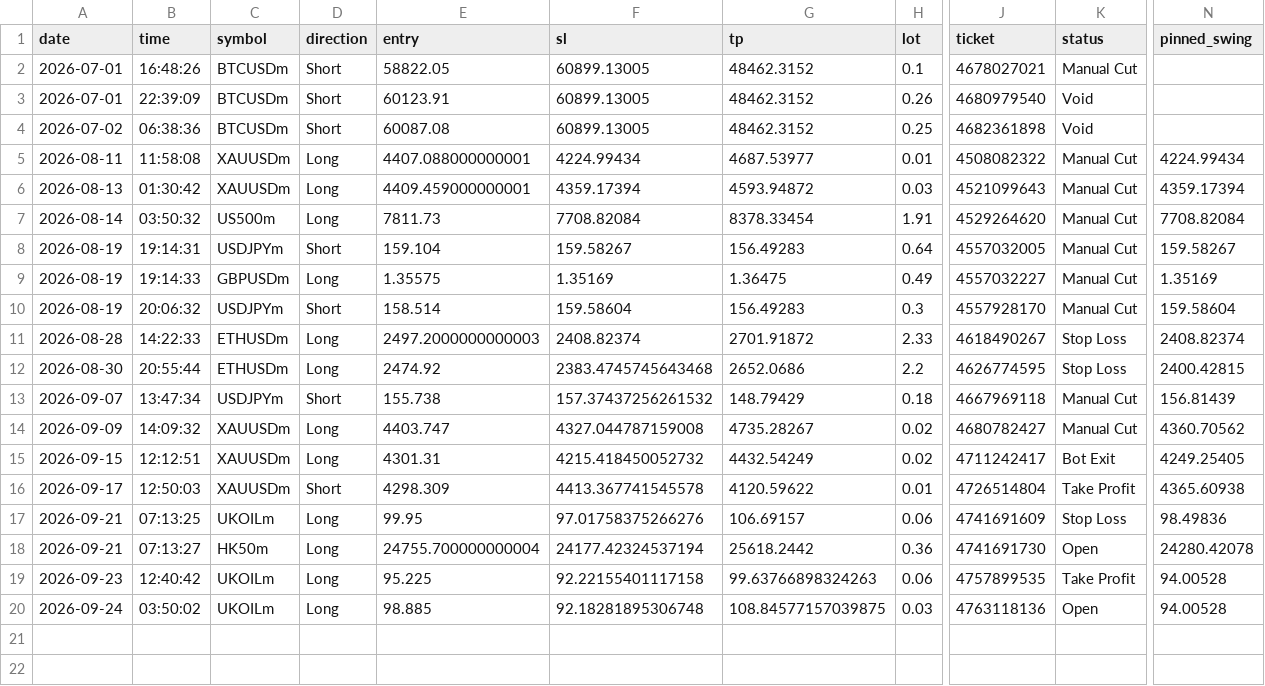
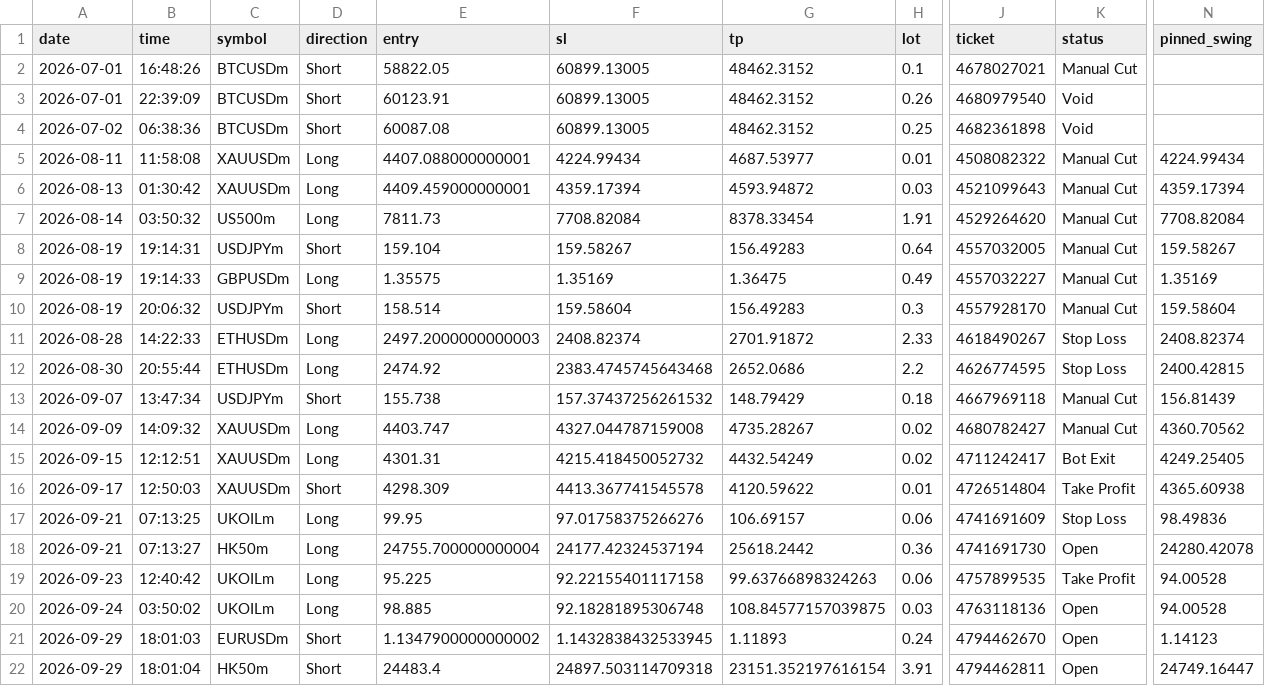
Before and after one commit to Jnakub/-J-Trade, a CSV file: trades_log.csv, drawn as a sheet; only a part is shown, gaps mark what is left out; rows hold the shown columns only; the diff names each change by its address in the sheet, - before the commit and + after, or states it on an @@ line.

```diff
--- a/trades_log.csv
+++ b/trades_log.csv
+row 21: 2026-09-29 | 18:01:03 | EURUSDm | Short | 1.1347900000000002 | 1.1432838432533945 | 1.11893 | 0.24 | 4794462670 | Open | 1.14123
+row 22: 2026-09-29 | 18:01:04 | HK50m | Short | 24483.4 | 24897.503114709318 | 23151.352197616154 | 3.91 | 4794462811 | Open | 24749.16447
```
